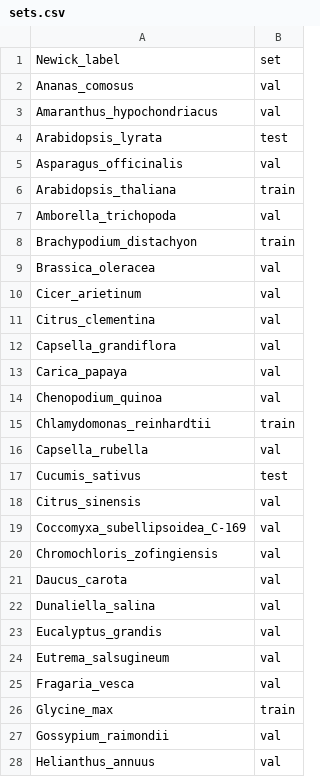
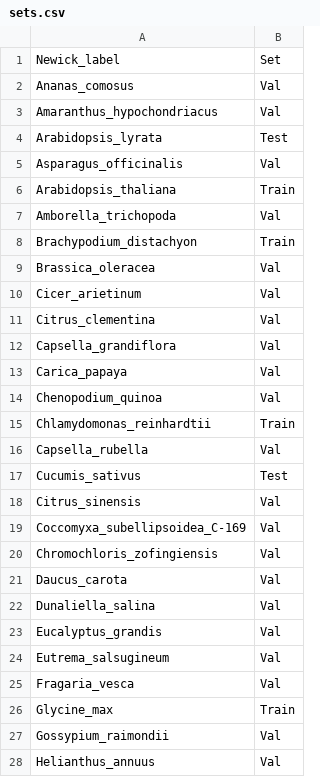
Before and after one commit to weberlab-hhu/helixer_scratch, a CSV file: plots/phylogenetic_trees/ggtree/plants/sets.csv, drawn as a sheet; only a part is shown; the diff covers the shown part only.

```diff
--- a/plots/phylogenetic_trees/ggtree/plants/sets.csv
+++ b/plots/phylogenetic_trees/ggtree/plants/sets.csv
@@ -1,28 +1,28 @@
-Newick_label,set
-Ananas_comosus,val
-Amaranthus_hypochondriacus,val
-Arabidopsis_lyrata,test
-Asparagus_officinalis,val
-Arabidopsis_thaliana,train
-Amborella_trichopoda,val
-Brachypodium_distachyon,train
-Brassica_oleracea,val
-Cicer_arietinum,val
-Citrus_clementina,val
-Capsella_grandiflora,val
-Carica_papaya,val
-Chenopodium_quinoa,val
-Chlamydomonas_reinhardtii,train
-Capsella_rubella,val
-Cucumis_sativus,test
-Citrus_sinensis,val
-Coccomyxa_subellipsoidea_C-169,val
-Chromochloris_zofingiensis,val
-Daucus_carota,val
-Dunaliella_salina,val
-Eucalyptus_grandis,val
-Eutrema_salsugineum,val
-Fragaria_vesca,val
-Glycine_max,train
-Gossypium_raimondii,val
-Helianthus_annuus,val
+Newick_label,Set
+Ananas_comosus,Val
+Amaranthus_hypochondriacus,Val
+Arabidopsis_lyrata,Test
+Asparagus_officinalis,Val
+Arabidopsis_thaliana,Train
+Amborella_trichopoda,Val
+Brachypodium_distachyon,Train
+Brassica_oleracea,Val
+Cicer_arietinum,Val
+Citrus_clementina,Val
+Capsella_grandiflora,Val
+Carica_papaya,Val
+Chenopodium_quinoa,Val
+Chlamydomonas_reinhardtii,Train
+Capsella_rubella,Val
+Cucumis_sativus,Test
+Citrus_sinensis,Val
+Coccomyxa_subellipsoidea_C-169,Val
+Chromochloris_zofingiensis,Val
+Daucus_carota,Val
+Dunaliella_salina,Val
+Eucalyptus_grandis,Val
+Eutrema_salsugineum,Val
+Fragaria_vesca,Val
+Glycine_max,Train
+Gossypium_raimondii,Val
+Helianthus_annuus,Val
```
Also changed, not shown: 33 edited cells elsewhere in this file, plots/phylogenetic_trees/ggtree/animals/sets.csv, 1 other file.
